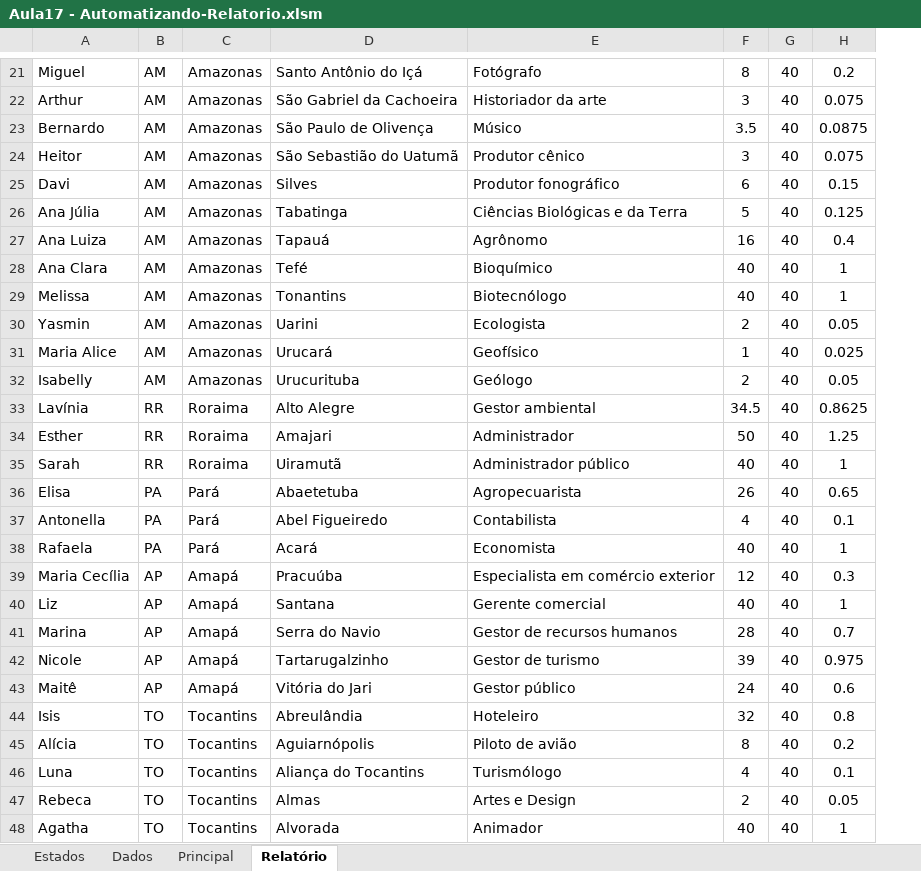
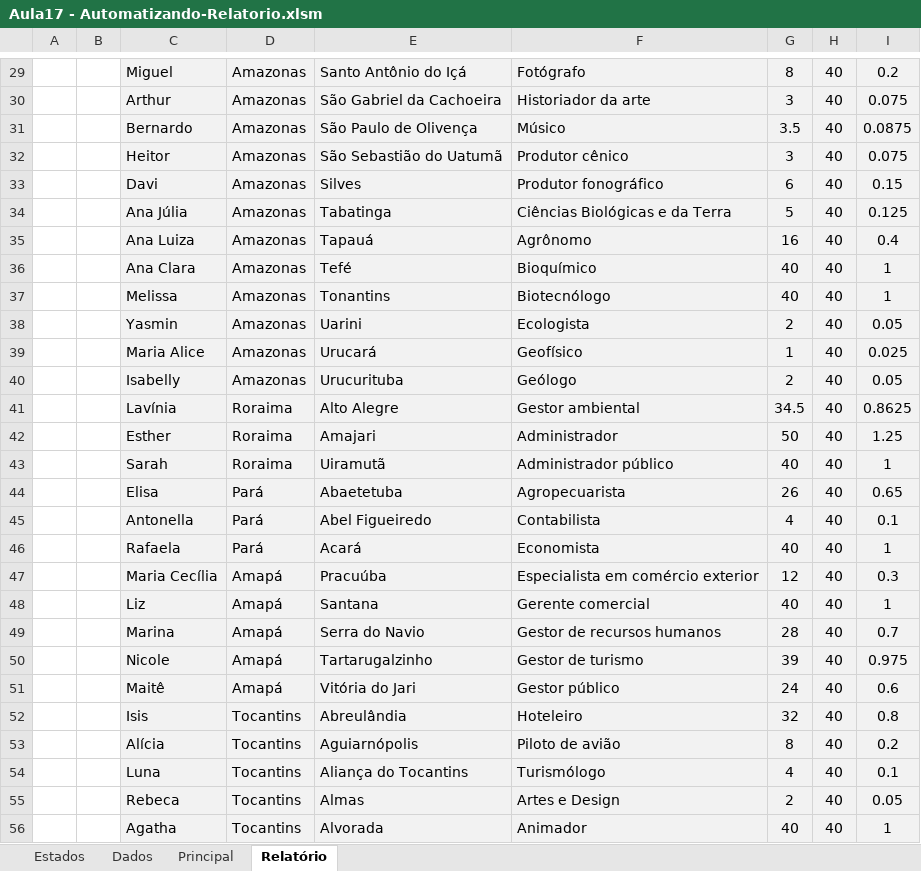
Before and after one commit to Rodr1goCN/EXCEL-POWER-BI, an Excel workbook: Excel/Userform/Aula17 - Automatizando-Relatorio.xlsm, sheet Relatório, drawn as a sheet; only a part is shown, gaps mark what is left out; values as stored, in another font and other column widths than the file's, no borders; removed rows and columns are numbered as before the commit, all else as after; the diff covers the shown part only; the diff names each change by its address in the sheet, - before the commit and + after, or states it on an @@ line.

```diff
--- a/Excel/Userform/Aula17 - Automatizando-Relatorio.xlsm (sheet Relatório)
+++ b/Excel/Userform/Aula17 - Automatizando-Relatorio.xlsm (sheet Relatório)
+column A, empty
+column B, empty
-column B, rows 21-48: AM | AM | AM | AM | AM | AM | AM | AM | AM | AM | AM | AM | RR | RR | RR | PA | PA | PA | AP | AP | AP | AP | AP | TO | TO | TO | TO | TO
-C29:C56 fill: none
+C29:C56 fill: #F2F2F2
-D29:I56 fill: none
+D29:I56 fill: #F2F2F2
```
Also changed, not shown: 8 added rows and cell formats elsewhere in this sheet, formulas that keep their value.
